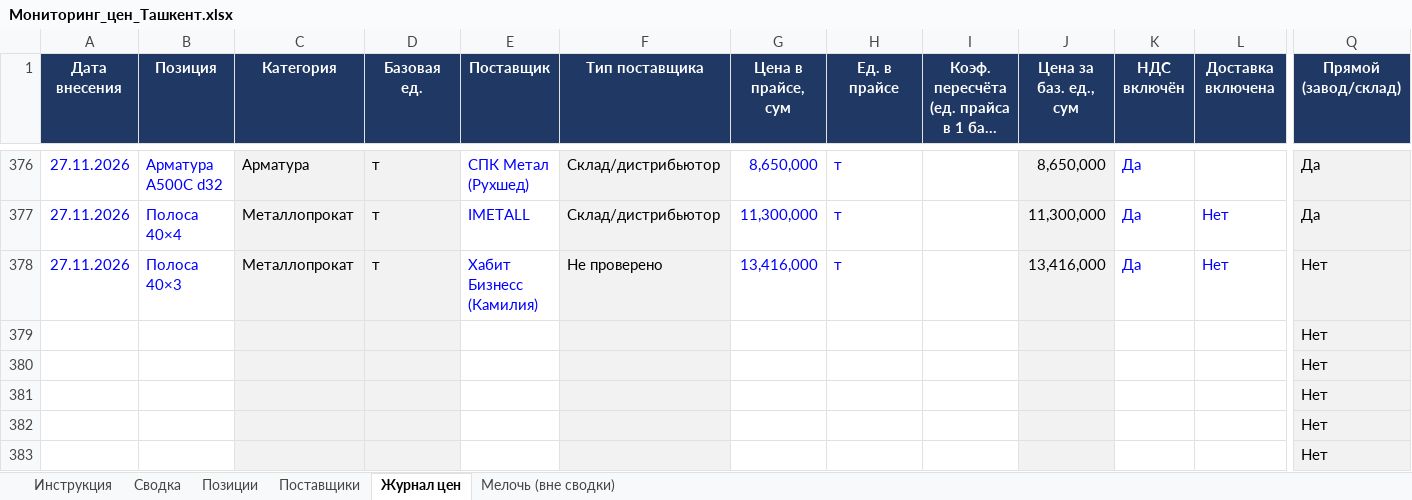
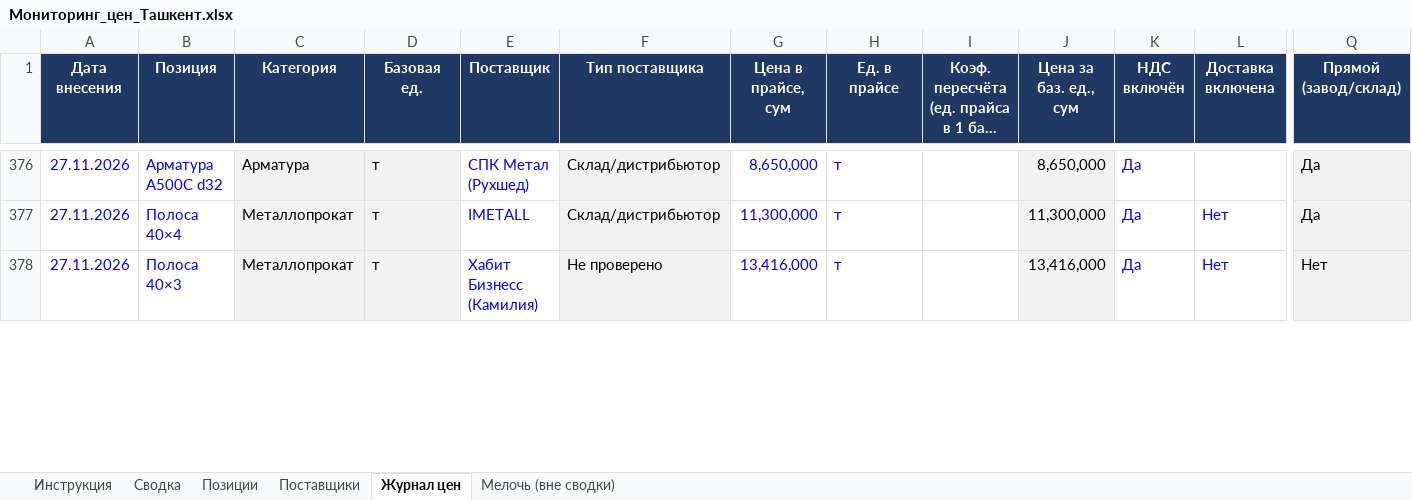
Before and after one commit to Semeev/test_seccondbrain, an Excel workbook: vault/thoughts/projects/golden-hills/Мониторинг_цен_Ташкент.xlsx, sheet Журнал цен, drawn as a sheet; only a part is shown, gaps mark what is left out; long unchanged cells end in …; values as stored, in another font and other column widths than the file's, no borders; conditional formats not drawn; removed rows and columns are numbered as before the commit, all else as after; rows hold the shown columns only; the diff covers the shown part only; the diff names each change by its address in the sheet, - before the commit and + after, or states it on an @@ line.

```diff
--- a/vault/thoughts/projects/golden-hills/Мониторинг_цен_Ташкент.xlsx (sheet Журнал цен)
+++ b/vault/thoughts/projects/golden-hills/Мониторинг_цен_Ташкент.xlsx (sheet Журнал цен)
-row 379:  |  |  |  |  |  |  |  |  |  |  |  | Нет
-row 380:  |  |  |  |  |  |  |  |  |  |  |  | Нет
-row 381:  |  |  |  |  |  |  |  |  |  |  |  | Нет
-row 382:  |  |  |  |  |  |  |  |  |  |  |  | Нет
-row 383:  |  |  |  |  |  |  |  |  |  |  |  | Нет
```
Also changed, not shown: 5 added rows elsewhere in this sheet, sheet Сводка, hidden cells, 5 other files.
